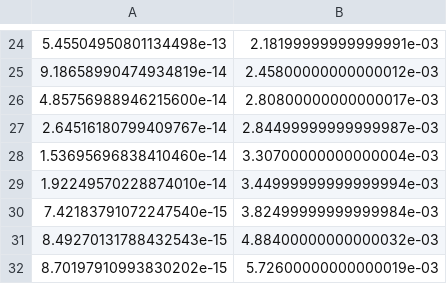
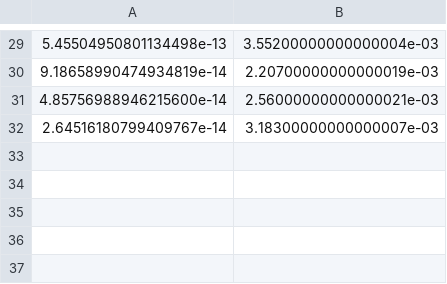
Before and after one commit to JonasBreuling/scipy_dae, a CSV file: scipy_dae/integrate/_dae/benchmarks/robertson/robertson_errors_IDA.csv, drawn as a sheet; only a part is shown, gaps mark what is left out; the diff covers the shown part only.

```diff
--- a/scipy_dae/integrate/_dae/benchmarks/robertson/robertson_errors_IDA.csv
+++ b/scipy_dae/integrate/_dae/benchmarks/robertson/robertson_errors_IDA.csv
@@ -24,9 +29,4 @@
-5.45504950801134498e-13, 2.18199999999999991e-03
-9.18658990474934819e-14, 2.45800000000000012e-03
-4.85756988946215600e-14, 2.80800000000000017e-03
-2.64516180799409767e-14, 2.84499999999999987e-03
-1.53695696838410460e-14, 3.30700000000000004e-03
-1.92249570228874010e-14, 3.44999999999999994e-03
-7.42183791072247540e-15, 3.82499999999999984e-03
-8.49270131788432543e-15, 4.88400000000000032e-03
-8.70197910993830202e-15, 5.72600000000000019e-03
+5.45504950801134498e-13, 3.55200000000000004e-03
+9.18658990474934819e-14, 2.20700000000000019e-03
+4.85756988946215600e-14, 2.56000000000000021e-03
+2.64516180799409767e-14, 3.18300000000000007e-03
```
Also changed, not shown: 5 added rows and 23 edited cells elsewhere in this file, scipy_dae/integrate/_dae/benchmarks/arevalo/arevalo_errors_IDA.csv, scipy_dae/integrate/_dae/benchmarks/brenan/brenan_errors_IDA.csv, 13 other files.
